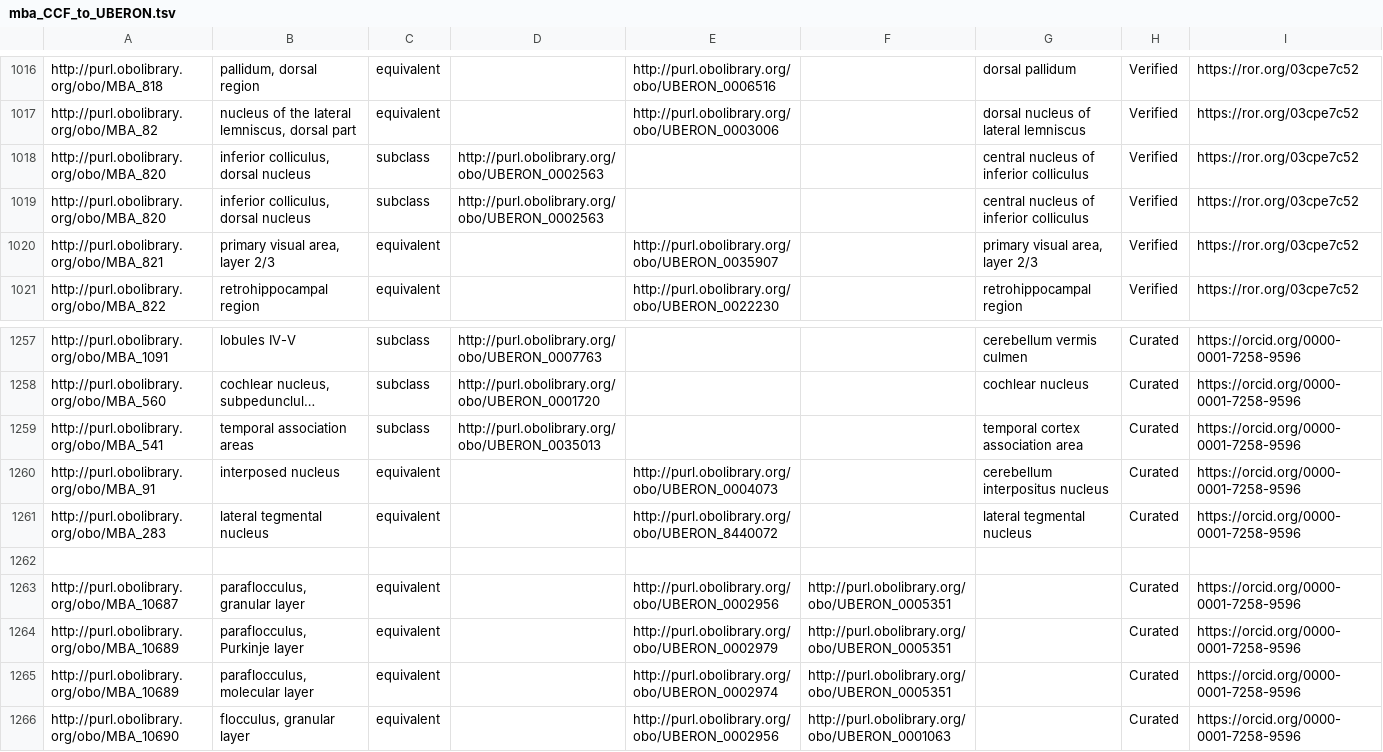
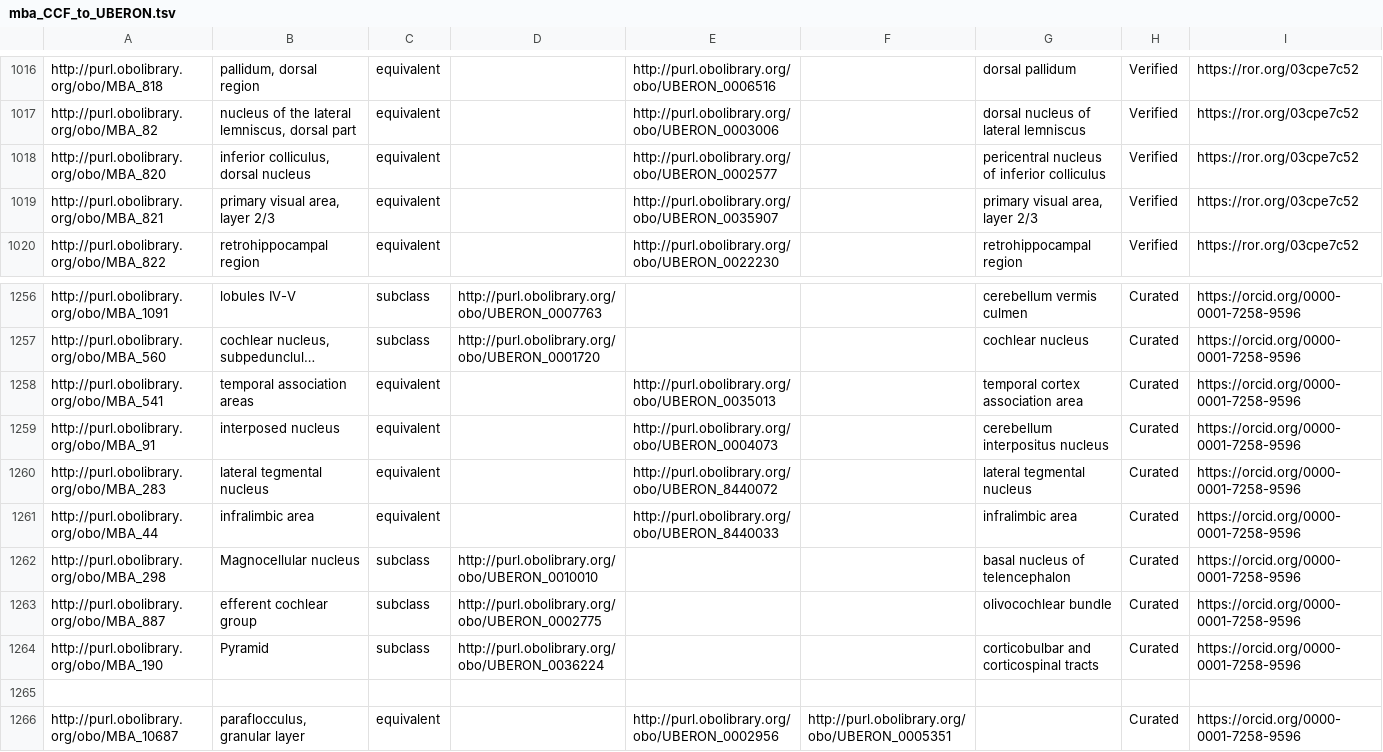
Before and after one commit to obophenotype/ABA_Uberon, a TSV file: src/robot_templates/mba_CCF_to_UBERON.tsv, drawn as a sheet; only a part is shown, gaps mark what is left out; the shorter side is filled out with more unchanged rows; long unchanged cells end in …; removed rows and columns are numbered as before the commit, all else as after; the diff names each change by its address in the sheet, - before the commit and + after, or states it on an @@ line.

Commit message:
Update mba_CCF_to_UBERON.tsv

```diff
--- a/src/robot_templates/mba_CCF_to_UBERON.tsv
+++ b/src/robot_templates/mba_CCF_to_UBERON.tsv
-C1018: subclass
+C1018: equivalent
-D1018: http://purl.obolibrary.org/obo/UBERON_0002563
+D1018: (empty)
-E1018: (empty)
+E1018: http://purl.obolibrary.org/obo/UBERON_0002577
-G1018: central nucleus of inferior colliculus
+G1018: pericentral nucleus of inferior colliculus
-row 1019: http://purl.obolibrary.org/obo/MBA_820 | inferior colliculus, dorsal nucleus | subclass | http://purl.obolibrary.org/obo/UBERON_0002563 |  |  | central nucleus of inferior colliculus | Verified | https://ror.org/03cpe7c52
-C1258: subclass
+C1258: equivalent
-D1258: http://purl.obolibrary.org/obo/UBERON_0035013
+D1258: (empty)
-E1258: (empty)
+E1258: http://purl.obolibrary.org/obo/UBERON_0035013
+row 1261: http://purl.obolibrary.org/obo/MBA_44 | infralimbic area | equivalent |  | http://purl.obolibrary.org/obo/UBERON_8440033 |  | infralimbic area | Curated | https://orcid.org/0000-0001-7258-9596
+row 1262: http://purl.obolibrary.org/obo/MBA_298 | Magnocellular nucleus | subclass | http://purl.obolibrary.org/obo/UBERON_0010010 |  |  | basal nucleus of telencephalon | Curated | https://orcid.org/0000-0001-7258-9596
+row 1263: http://purl.obolibrary.org/obo/MBA_887 | efferent cochlear group | subclass | http://purl.obolibrary.org/obo/UBERON_0002775 |  |  | olivocochlear bundle | Curated | https://orcid.org/0000-0001-7258-9596
+row 1264: http://purl.obolibrary.org/obo/MBA_190 | Pyramid | subclass | http://purl.obolibrary.org/obo/UBERON_0036224 |  |  | corticobulbar and corticospinal tracts | Curated | https://orcid.org/0000-0001-7258-9596
```
